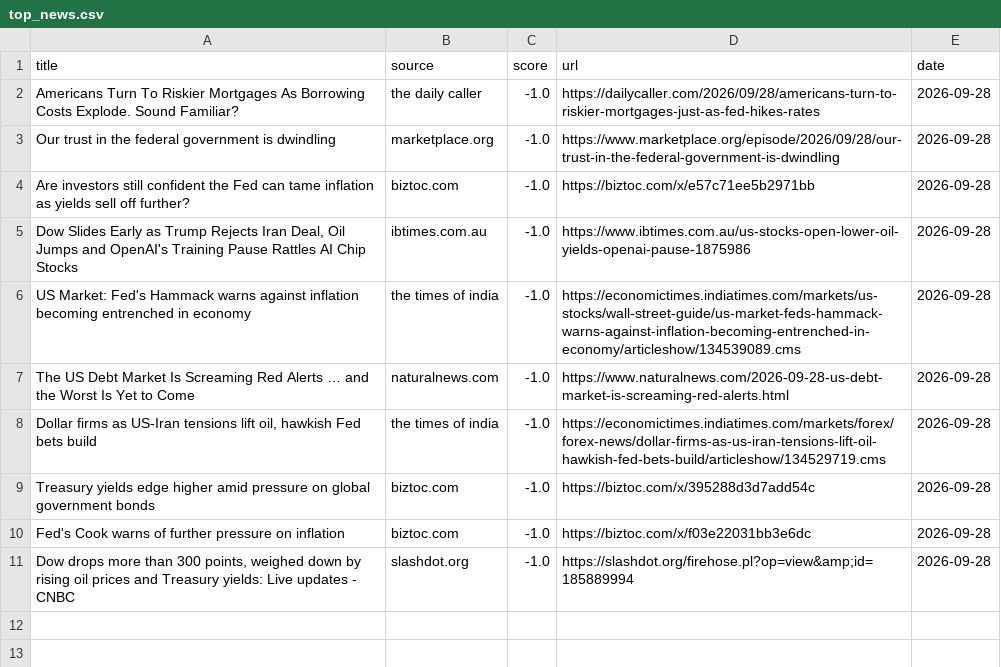
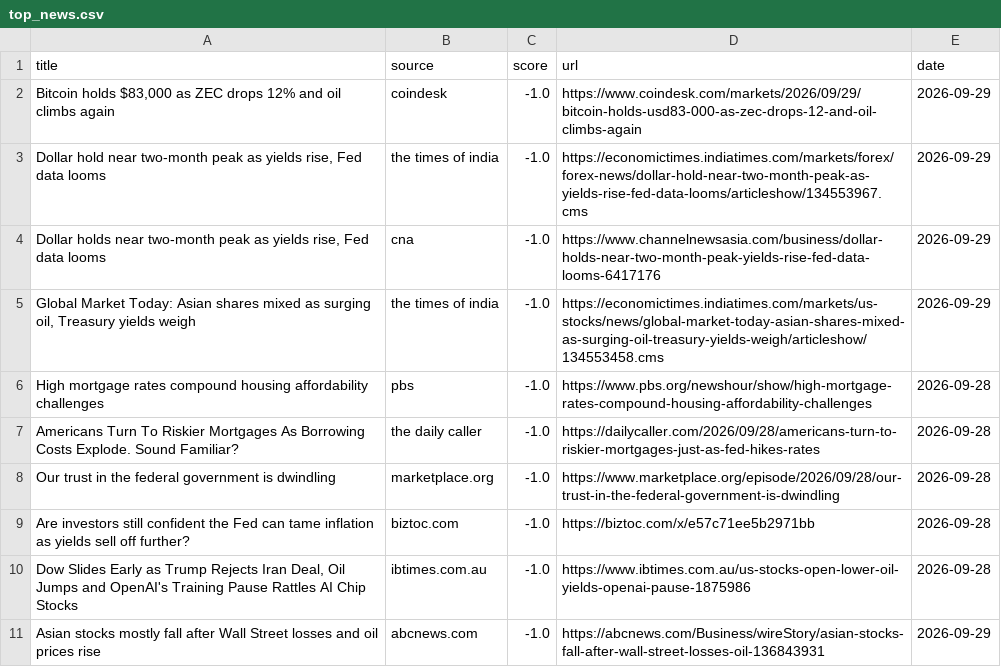
Before and after one commit to Z8Sa/macro-funda, a CSV file: data/top_news.csv, drawn as a sheet.

```diff
--- a/data/top_news.csv
+++ b/data/top_news.csv
@@ -1,2 +1,7 @@
 title,source,score,url,date
+"Bitcoin holds $83,000 as ZEC drops 12% and oil climbs again",coindesk,-1.0,https://www.coindesk.com/markets/2026/09/29/bitcoin-holds-usd83-000-as-zec-drops-12-and-oil-climbs-again,2026-09-29
+"Dollar hold near two-month peak as yields rise, Fed data looms",the times of india,-1.0,https://economictimes.indiatimes.com/markets/forex/forex-news/dollar-hold-near-two-month-peak-as-yields-rise-fed-data-looms/articleshow/134553967.cms,2026-09-29
+"Dollar holds near two-month peak as yields rise, Fed data looms",cna,-1.0,https://www.channelnewsasia.com/business/dollar-holds-near-two-month-peak-yields-rise-fed-data-looms-6417176,2026-09-29
+"Global Market Today: Asian shares mixed as surging oil, Treasury yields weigh",the times of india,-1.0,https://economictimes.indiatimes.com/markets/us-stocks/news/global-market-today-asian-shares-mixed-as-surging-oil-treasury-yields-weigh/articleshow/134553458.cms,2026-09-29
+High mortgage rates compound housing affordability challenges,pbs,-1.0,https://www.pbs.org/newshour/show/high-mortgage-rates-compound-housing-affordability-challenges,2026-09-28
 Americans Turn To Riskier Mortgages As Borrowing Costs Explode. Sound Familiar?,the daily caller,-1.0,https://dailycaller.com/2026/09/28/americans-turn-to-riskier-mortgages-just-as-fed-hikes-rates,2026-09-28
@@ -5,7 +10,2 @@ Are investors still confident the Fed can tame inflation as yields sell off furt
 "Dow Slides Early as Trump Rejects Iran Deal, Oil Jumps and OpenAI's Training Pause Rattles AI Chip Stocks",ibtimes.com.au,-1.0,https://www.ibtimes.com.au/us-stocks-open-lower-oil-yields-openai-pause-1875986,2026-09-28
-US Market: Fed's Hammack warns against inflation becoming entrenched in economy,the times of india,-1.0,https://economictimes.indiatimes.com/markets/us-stocks/wall-street-guide/us-market-feds-hammack-warns-against-inflation-becoming-entrenched-in-economy/articleshow/134539089.cms,2026-09-28
-The US Debt Market Is Screaming Red Alerts … and the Worst Is Yet to Come,naturalnews.com,-1.0,https://www.naturalnews.com/2026-09-28-us-debt-market-is-screaming-red-alerts.html,2026-09-28
-"Dollar firms as US-Iran tensions lift oil, hawkish Fed bets build",the times of india,-1.0,https://economictimes.indiatimes.com/markets/forex/forex-news/dollar-firms-as-us-iran-tensions-lift-oil-hawkish-fed-bets-build/articleshow/134529719.cms,2026-09-28
-Treasury yields edge higher amid pressure on global government bonds,biztoc.com,-1.0,https://biztoc.com/x/395288d3d7add54c,2026-09-28
-Fed's Cook warns of further pressure on inflation,biztoc.com,-1.0,https://biztoc.com/x/f03e22031bb3e6dc,2026-09-28
-"Dow drops more than 300 points, weighed down by rising oil prices and Treasury yields: Live updates - CNBC",slashdot.org,-1.0,https://slashdot.org/firehose.pl?op=view&amp;id=185889994,2026-09-28
+Asian stocks mostly fall after Wall Street losses and oil prices rise,abcnews.com,-1.0,https://abcnews.com/Business/wireStory/asian-stocks-fall-after-wall-street-losses-oil-136843931,2026-09-29
```
Also changed, not shown: 5 other files.
